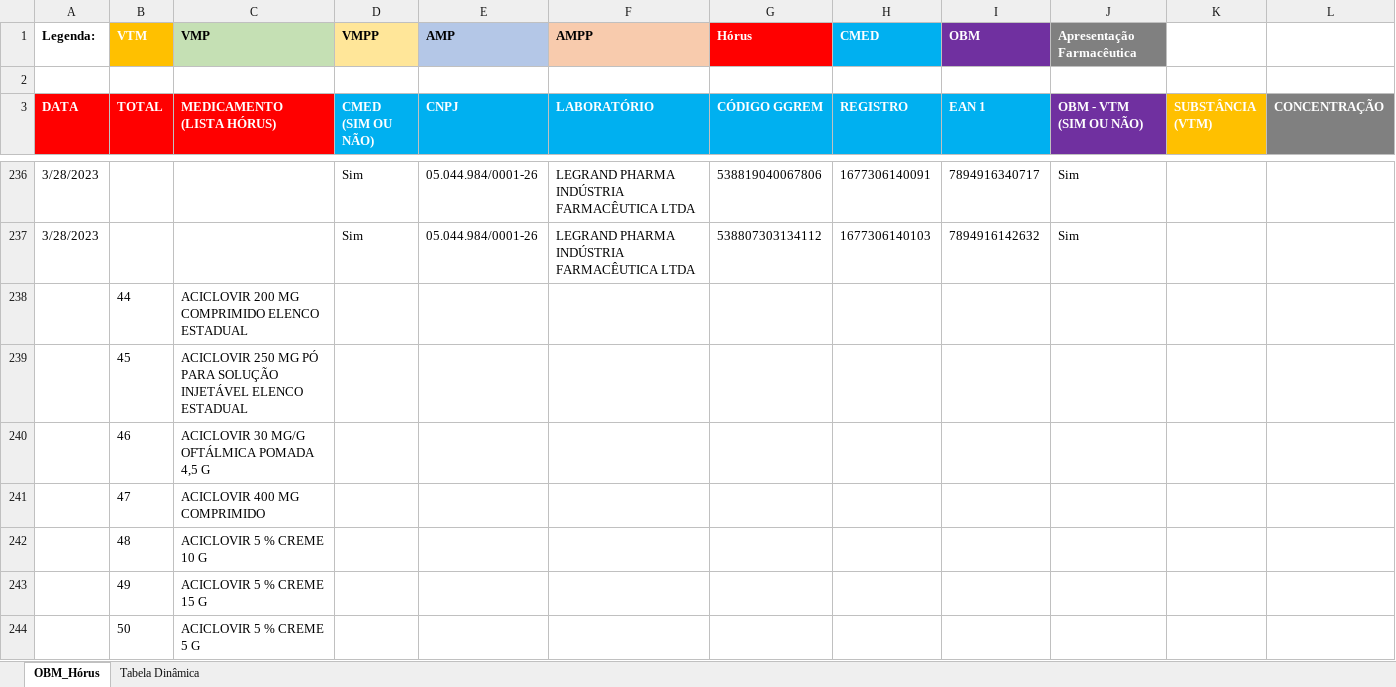
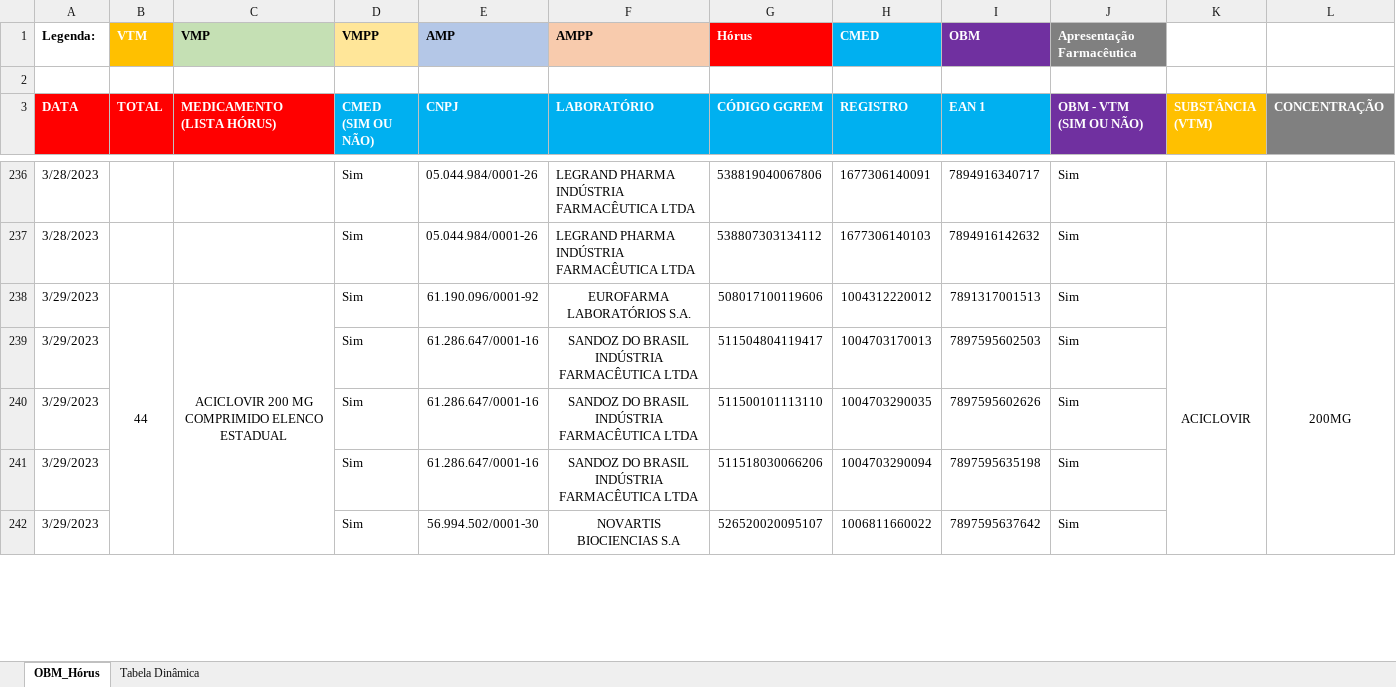
Before and after one commit to moaassis/https-git-codecommit.sa-east-1.amazonaws.com-v1-repos-ips-brasil-documentos, an Excel workbook: Entregaveis/1.RepositorioSemantico/Terminologias/OBM/OBM_HÓRUS.xlsx, sheet OBM_Hórus, drawn as a sheet; only a part is shown, gaps mark what is left out; values as stored, in another font and other column widths than the file's, no borders; removed rows and columns are numbered as before the commit, all else as after; rows hold the shown columns only; the diff covers the shown part only; the diff names each change by its address in the sheet, - before the commit and + after, or states it on an @@ line.

Commit message:
Update OBM_HÓRUS.xlsx

```diff
--- a/Entregaveis/1.RepositorioSemantico/Terminologias/OBM/OBM_HÓRUS.xlsx (sheet OBM_Hórus)
+++ b/Entregaveis/1.RepositorioSemantico/Terminologias/OBM/OBM_HÓRUS.xlsx (sheet OBM_Hórus)
-row 238:  | 44 | ACICLOVIR 200 MG COMPRIMIDO ELENCO ESTADUAL
-row 239:  | 45 | ACICLOVIR 250 MG PÓ PARA SOLUÇÃO INJETÁVEL ELENCO ESTADUAL
-row 240:  | 46 | ACICLOVIR 30 MG/G OFTÁLMICA POMADA 4,5 G
-row 241:  | 47 | ACICLOVIR 400 MG COMPRIMIDO
-row 242:  | 48 | ACICLOVIR 5 % CREME 10 G
-row 243:  | 49 | ACICLOVIR 5 % CREME 15 G
-row 244:  | 50 | ACICLOVIR 5 % CREME 5 G
+row 238: 3/29/2023 | 44 | ACICLOVIR 200 MG COMPRIMIDO ELENCO ESTADUAL | Sim | 61.190.096/0001-92 | EUROFARMA LABORATÓRIOS S.A. | 508017100119606 | 1004312220012 | 7891317001513 | Sim | ACICLOVIR | 200MG
+row 239: 3/29/2023 |  |  | Sim | 61.286.647/0001-16 | SANDOZ DO BRASIL INDÚSTRIA FARMACÊUTICA LTDA | 511504804119417 | 1004703170013 | 7897595602503 | Sim
+row 240: 3/29/2023 |  |  | Sim | 61.286.647/0001-16 | SANDOZ DO BRASIL INDÚSTRIA FARMACÊUTICA LTDA | 511500101113110 | 1004703290035 | 7897595602626 | Sim
+row 241: 3/29/2023 |  |  | Sim | 61.286.647/0001-16 | SANDOZ DO BRASIL INDÚSTRIA FARMACÊUTICA LTDA | 511518030066206 | 1004703290094 | 7897595635198 | Sim
+row 242: 3/29/2023 |  |  | Sim | 56.994.502/0001-30 | NOVARTIS BIOCIENCIAS S.A | 526520020095107 | 1006811660022 | 7897595637642 | Sim
```
Also changed, not shown: 119 added rows elsewhere in this sheet.
